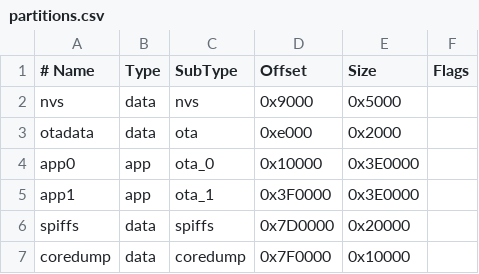
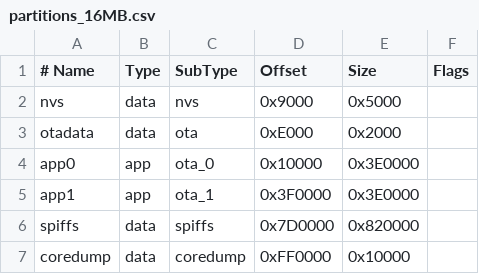
Before and after one commit to contactsimonwilson/PubRemote, a CSV file: firmware/partitions_16MB.csv (was firmware/partitions.csv), drawn as a sheet.

Commit message:
add partition tables and configs for varying flash sizes

```diff
--- a/firmware/partitions.csv
+++ b/firmware/partitions_16MB.csv
@@ -2,6 +2,6 @@
 nvs, data, nvs, 0x9000, 0x5000
-otadata, data, ota, 0xe000, 0x2000
+otadata, data, ota, 0xE000, 0x2000
 app0, app, ota_0, 0x10000, 0x3E0000
 app1, app, ota_1, 0x3F0000, 0x3E0000
-spiffs, data, spiffs, 0x7D0000, 0x20000
-coredump, data, coredump, 0x7F0000, 0x10000
+spiffs, data, spiffs, 0x7D0000, 0x820000
+coredump, data, coredump, 0xFF0000, 0x10000
```
Also changed, not shown: 3 other files.
